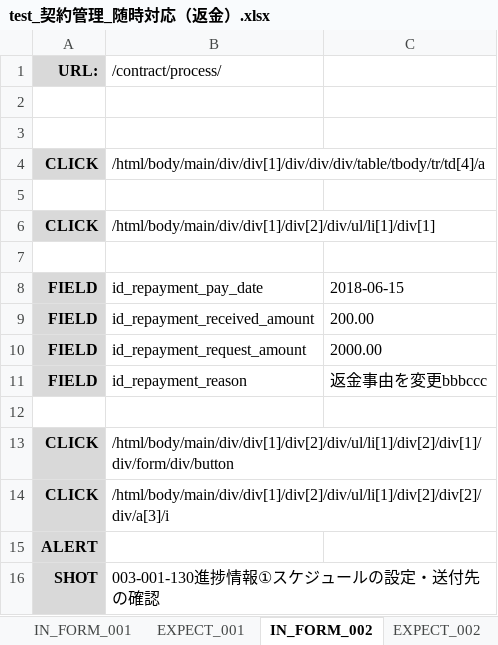
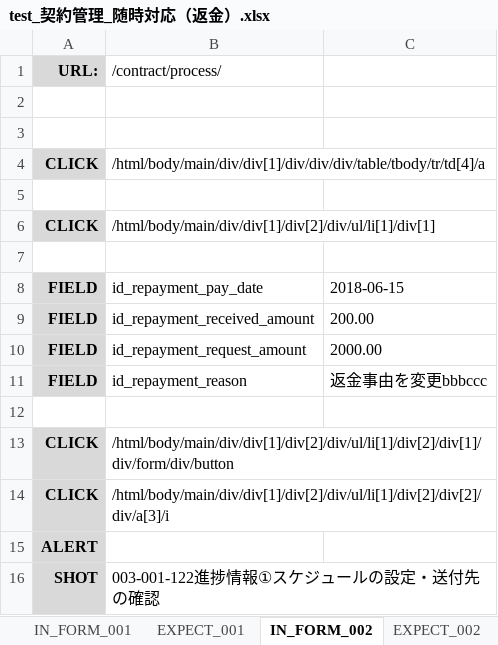
Before and after one commit to ebusiness/areaparking-test, an Excel workbook: test_物件管理/test_契約管理_随時対応（返金）.xlsx, sheet IN_FORM_002, drawn as a sheet; values as stored, in another font and other column widths than the file's, no borders; the diff names each change by its address in the sheet, - before the commit and + after, or states it on an @@ line.

```diff
--- a/test_物件管理/test_契約管理_随時対応（返金）.xlsx (sheet IN_FORM_002)
+++ b/test_物件管理/test_契約管理_随時対応（返金）.xlsx (sheet IN_FORM_002)
-B16 (/contract/process/): 003-001-130進捗情報①スケジュールの設定・送付先の確認
+B16 (/contract/process/): 003-001-122進捗情報①スケジュールの設定・送付先の確認
```
Also changed, not shown: sheet テストケース, sheet IN_FORM_001, charts or pictures, test_物件管理/test_契約管理_随時対応（任意保険・自賠責保険更新）.xlsx.
